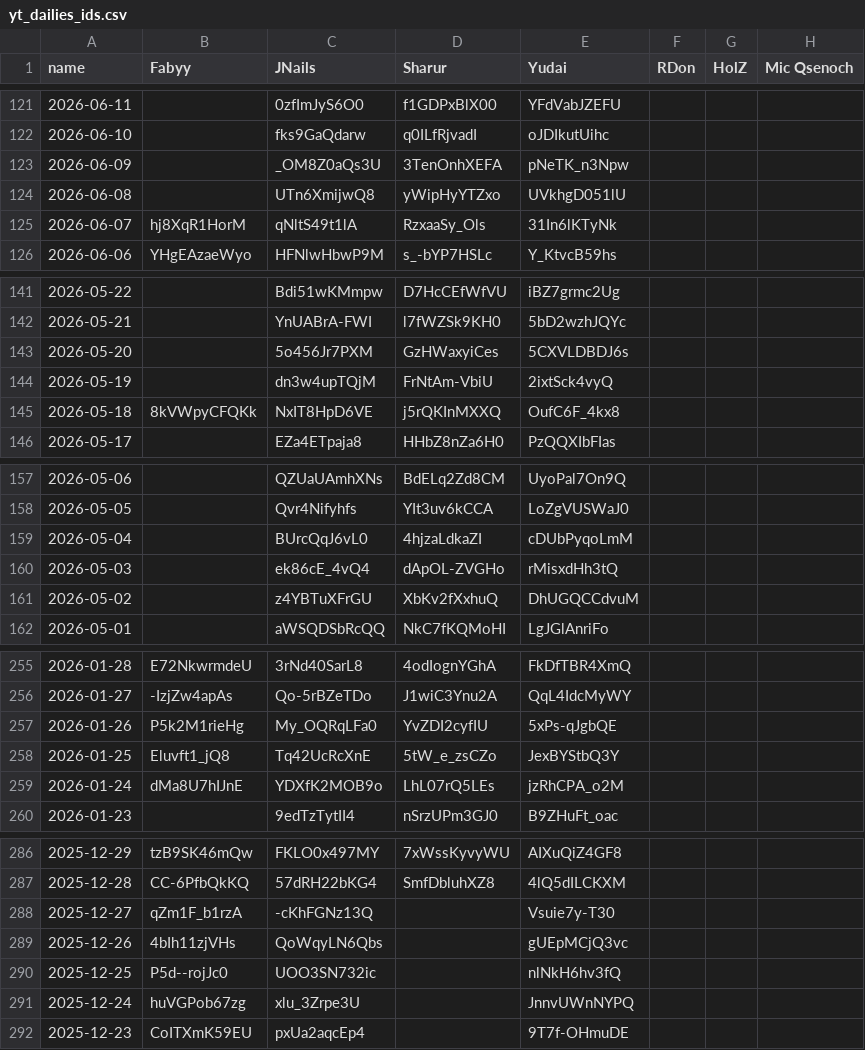
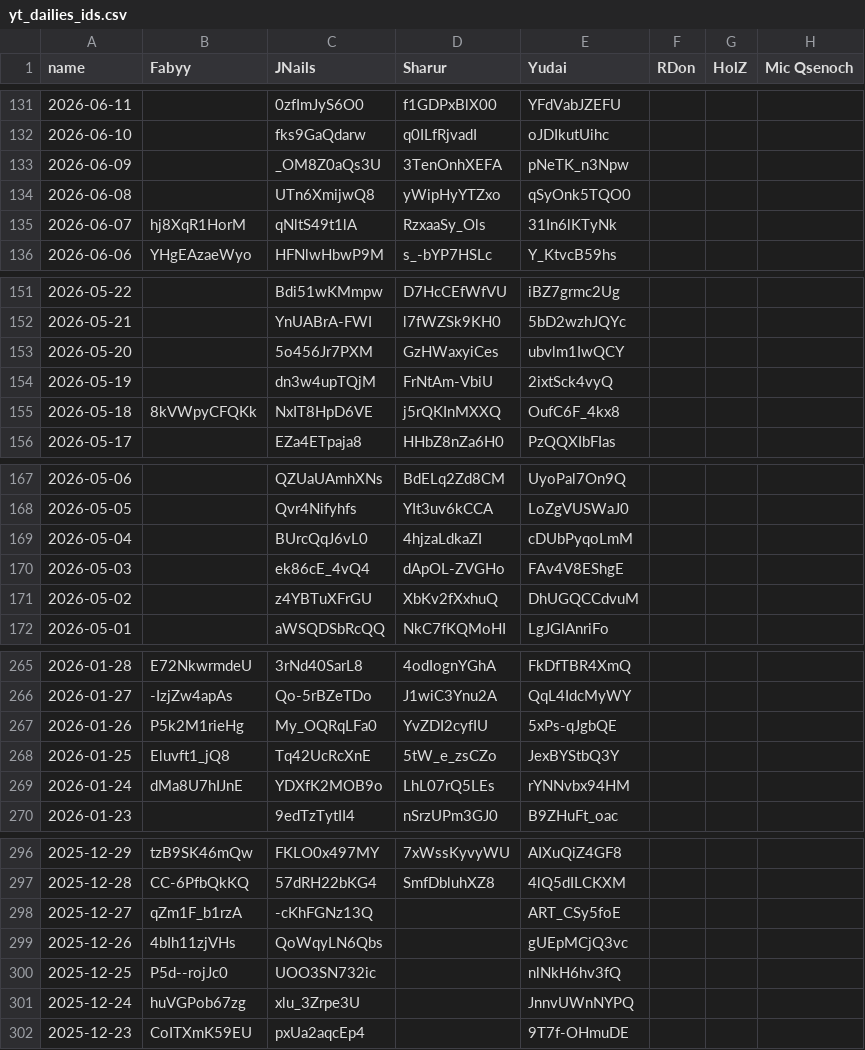
Before and after one commit to Fabian-Balzer/Randomkingdominion, a CSV file: static/other/yt_dailies_ids.csv, drawn as a sheet; only a part is shown, gaps mark what is left out; the diff covers the shown part only.

```diff
--- a/static/other/yt_dailies_ids.csv
+++ b/static/other/yt_dailies_ids.csv
@@ -123,3 +133,3 @@ name;Fabyy;JNails;Sharur;Yudai;RDon;HolZ;Mic Qsenoch
 2026-06-09;;_OM8Z0aQs3U;3TenOnhXEFA;pNeTK_n3Npw;;;
-2026-06-08;;UTn6XmijwQ8;yWipHyYTZxo;UVkhgD051lU;;;
+2026-06-08;;UTn6XmijwQ8;yWipHyYTZxo;qSyOnk5TQO0;;;
 2026-06-07;hj8XqR1HorM;qNltS49t1lA;RzxaaSy_Ols;31In6lKTyNk;;;
@@ -142,3 +152,3 @@ name;Fabyy;JNails;Sharur;Yudai;RDon;HolZ;Mic Qsenoch
 2026-05-21;;YnUABrA-FWI;l7fWZSk9KH0;5bD2wzhJQYc;;;
-2026-05-20;;5o456Jr7PXM;GzHWaxyiCes;5CXVLDBDJ6s;;;
+2026-05-20;;5o456Jr7PXM;GzHWaxyiCes;ubvlm1IwQCY;;;
 2026-05-19;;dn3w4upTQjM;FrNtAm-VbiU;2ixtSck4vyQ;;;
@@ -159,3 +169,3 @@ name;Fabyy;JNails;Sharur;Yudai;RDon;HolZ;Mic Qsenoch
 2026-05-04;;BUrcQqJ6vL0;4hjzaLdkaZI;cDUbPyqoLmM;;;
-2026-05-03;;ek86cE_4vQ4;dApOL-ZVGHo;rMisxdHh3tQ;;;
+2026-05-03;;ek86cE_4vQ4;dApOL-ZVGHo;FAv4V8EShgE;;;
 2026-05-02;;z4YBTuXFrGU;XbKv2fXxhuQ;DhUGQCCdvuM;;;
@@ -258,3 +268,3 @@ name;Fabyy;JNails;Sharur;Yudai;RDon;HolZ;Mic Qsenoch
 2026-01-25;Eluvft1_jQ8;Tq42UcRcXnE;5tW_e_zsCZo;JexBYStbQ3Y;;;
-2026-01-24;dMa8U7hIJnE;YDXfK2MOB9o;LhL07rQ5LEs;jzRhCPA_o2M;;;
+2026-01-24;dMa8U7hIJnE;YDXfK2MOB9o;LhL07rQ5LEs;rYNNvbx94HM;;;
 2026-01-23;;9edTzTytII4;nSrzUPm3GJ0;B9ZHuFt_oac;;;
@@ -287,3 +297,3 @@ name;Fabyy;JNails;Sharur;Yudai;RDon;HolZ;Mic Qsenoch
 2025-12-28;CC-6PfbQkKQ;57dRH22bKG4;SmfDbluhXZ8;4lQ5dILCKXM;;;
-2025-12-27;qZm1F_b1rzA;-cKhFGNz13Q;;Vsuie7y-T30;;;
+2025-12-27;qZm1F_b1rzA;-cKhFGNz13Q;;ART_CSy5foE;;;
 2025-12-26;4bIh11zjVHs;QoWqyLN6Qbs;;gUEpMCjQ3vc;;;
```
Also changed, not shown: 10 added rows and 13 edited cells elsewhere in this file, card_info/good_combo_data.csv, card_info/raw_combo_data.csv, 5 other files.
